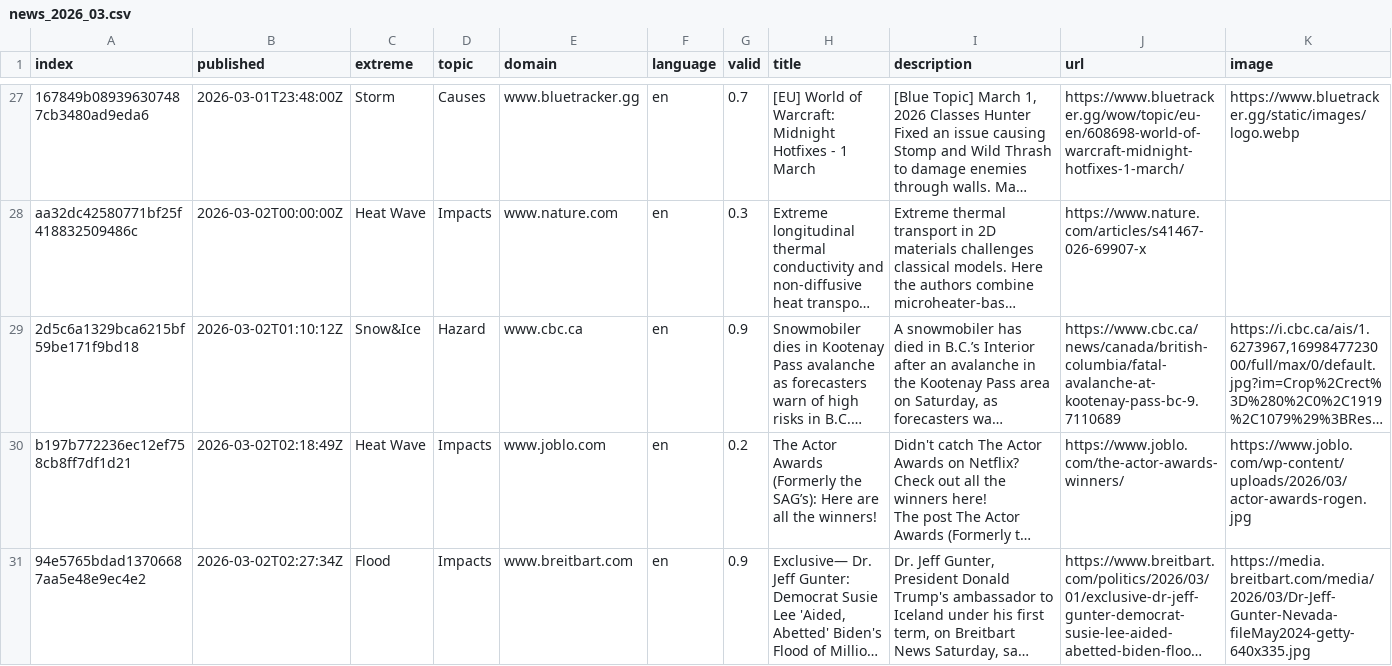
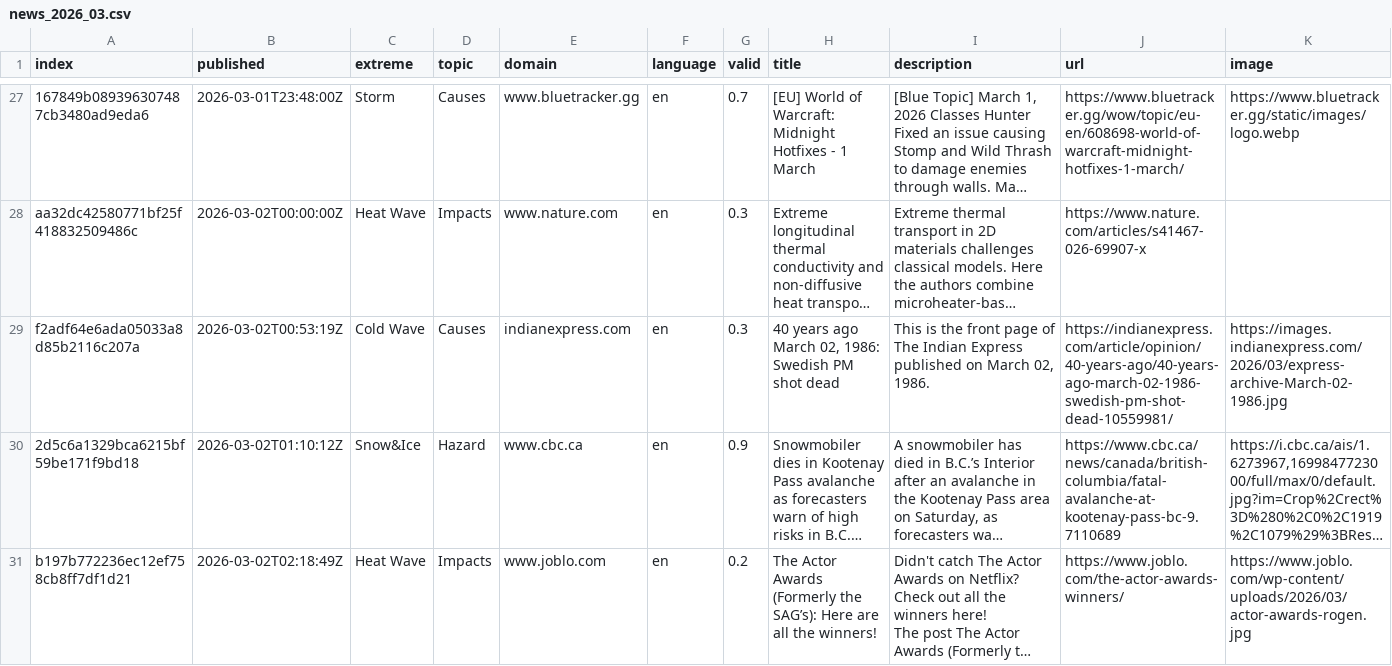
Before and after one commit to ms2329-news/collectionIsComing, a CSV file: csv/news_2026_03.csv, drawn as a sheet; only a part is shown, gaps mark what is left out; the shorter side is filled out with more unchanged rows; long unchanged cells end in …; rows hold the shown columns only; the diff covers the shown part only; the diff names each change by its address in the sheet, - before the commit and + after, or states it on an @@ line.

```diff
--- a/csv/news_2026_03.csv
+++ b/csv/news_2026_03.csv
+row 29: f2adf64e6ada05033a8d85b2116c207a | 2026-03-02T00:53:19Z | Cold Wave | Causes | indianexpress.com | en | 0.3 | 40 years ago March 02, 1986: Swedish PM shot dead | This is the front page of The Indian Express published on March 02, 1986. | https://indianexpress.com/article/opinion/40-years-ago/40-years-ago-march-02-1986-swedish-pm-shot-dead-10559981/ | https://images.indianexpress.com/2026/03/express-archive-March-02-1986.jpg
```
Also changed, not shown: 2 added rows elsewhere in this file, 3 other files.
